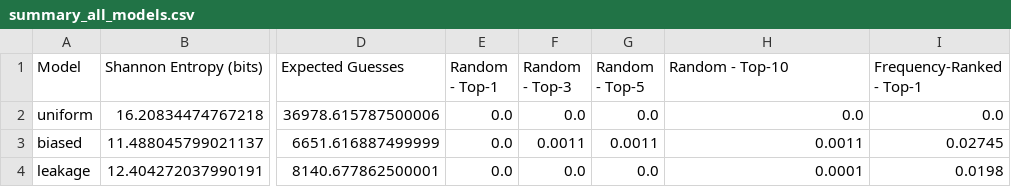
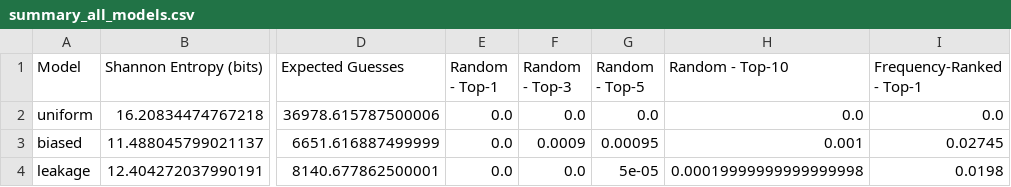
Before and after one commit to VietKhoaNguyen/Final-Project, a CSV file: results/summary_all_models.csv, drawn as a sheet; only a part is shown, gaps mark what is left out; the diff names each change by its address in the sheet, - before the commit and + after, or states it on an @@ line.

```diff
--- a/results/summary_all_models.csv
+++ b/results/summary_all_models.csv
-F3 (Random - Top-3): 0.0011
+F3 (Random - Top-3): 0.0009
-G3 (Random - Top-5): 0.0011
+G3 (Random - Top-5): 0.00095
-H3 (Random - Top-10): 0.0011
+H3 (Random - Top-10): 0.001
-G4 (Random - Top-5): 0.0
+G4 (Random - Top-5): 5e-05
-H4 (Random - Top-10): 0.0001
+H4 (Random - Top-10): 0.00019999999999999998
```
Also changed, not shown: results/defense_weak_blacklisting.csv, results/summary_biased.csv, 18 other files.
